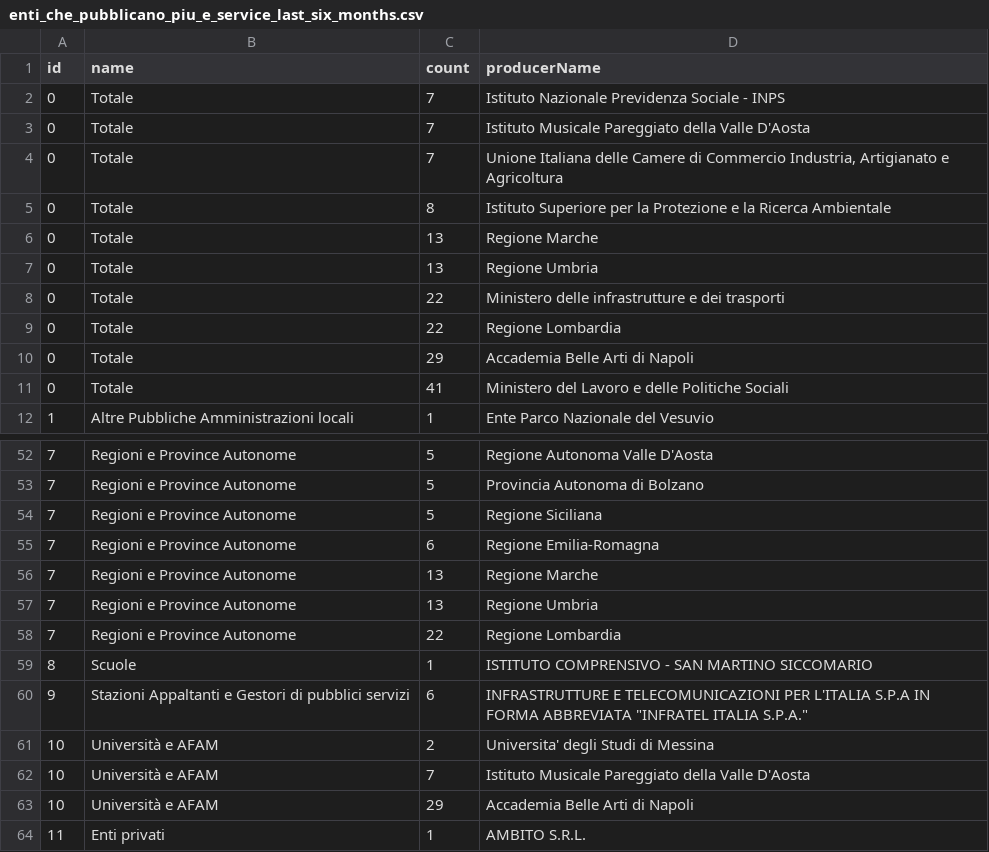
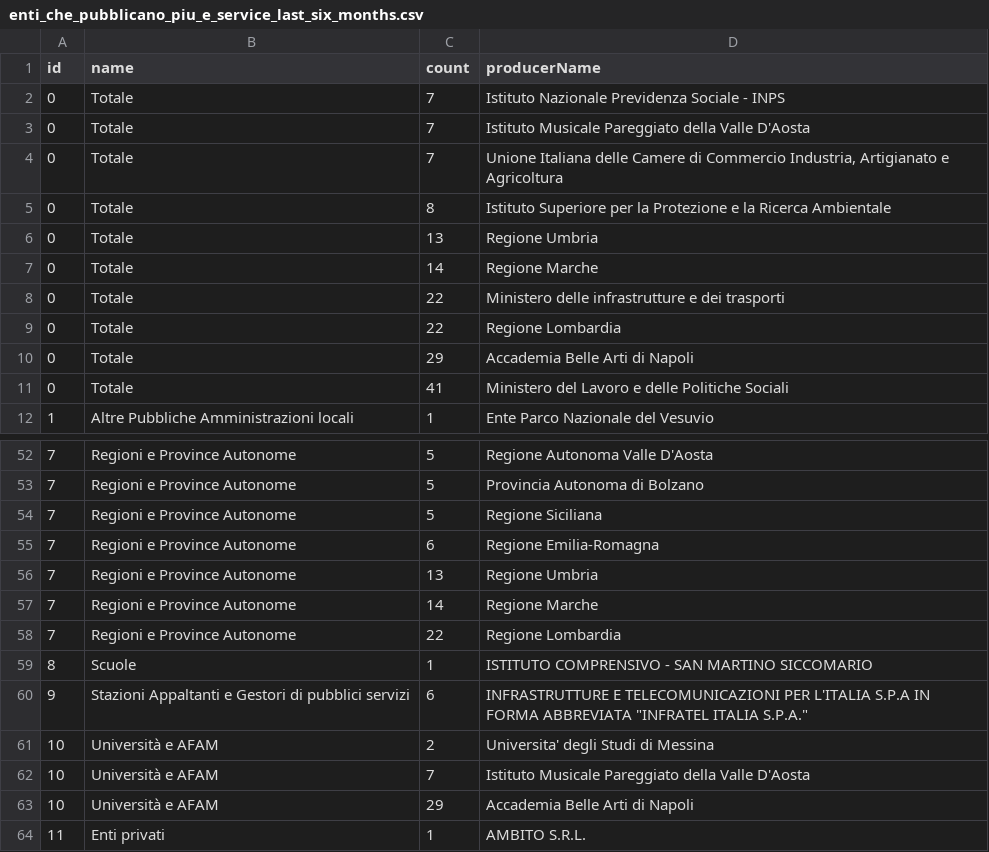
Before and after one commit to italia/pdnd-opendata, a CSV file: data/enti_che_pubblicano_piu_e_service_last_six_months.csv, drawn as a sheet; only a part is shown, gaps mark what is left out; removed rows and columns are numbered as before the commit, all else as after; the diff names each change by its address in the sheet, - before the commit and + after, or states it on an @@ line.

Commit message:
data/enti_che_pubblicano_piu_e_service_last_six_months.csv updated

```diff
--- a/data/enti_che_pubblicano_piu_e_service_last_six_months.csv
+++ b/data/enti_che_pubblicano_piu_e_service_last_six_months.csv
-row 6: 0 | Totale | 13 | Regione Marche
+row 7: 0 | Totale | 14 | Regione Marche
-row 56: 7 | Regioni e Province Autonome | 13 | Regione Marche
+row 57: 7 | Regioni e Province Autonome | 14 | Regione Marche
```
